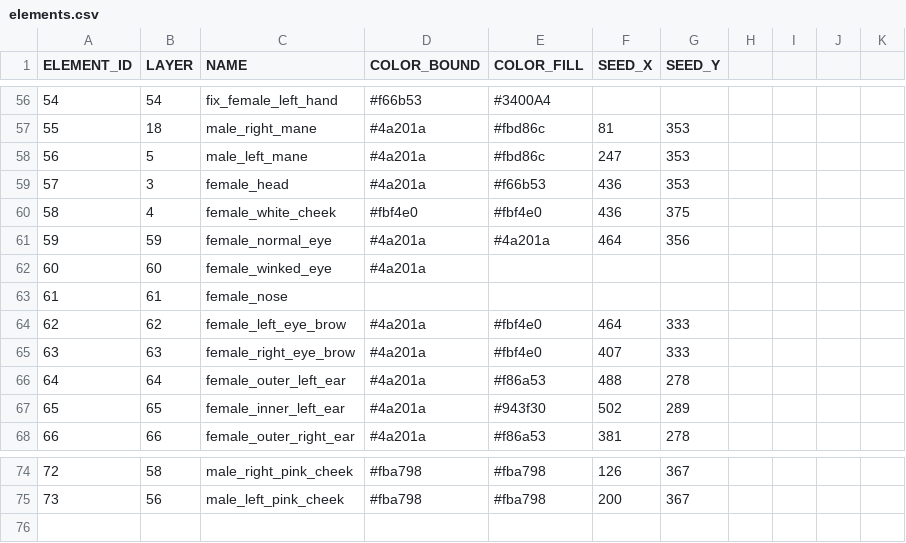
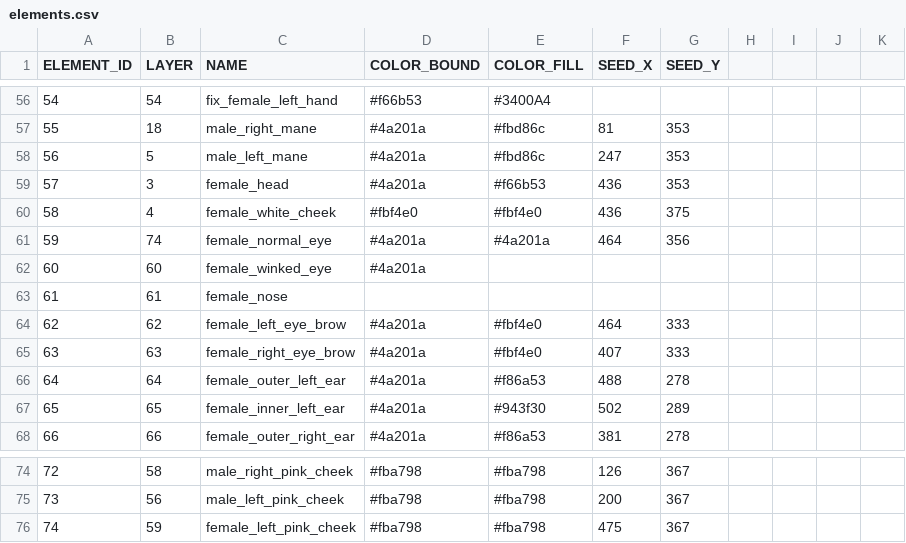
Before and after one commit to itblockz/NewYearGraphics, a CSV file: data/elements.csv, drawn as a sheet; only a part is shown, gaps mark what is left out.

```diff
--- a/data/elements.csv
+++ b/data/elements.csv
@@ -60,3 +60,3 @@ ELEMENT_ID,LAYER,NAME,COLOR_BOUND,COLOR_FILL,SEED_X,SEED_Y
 58,4,female_white_cheek,#fbf4e0,#fbf4e0,436,375
-59,59,female_normal_eye,#4a201a,#4a201a,464,356
+59,74,female_normal_eye,#4a201a,#4a201a,464,356
 60,60,female_winked_eye,#4a201a
@@ -75 +75,2 @@ ELEMENT_ID,LAYER,NAME,COLOR_BOUND,COLOR_FILL,SEED_X,SEED_Y
 73,56,male_left_pink_cheek,#fba798,#fba798,200,367
+74,59,female_left_pink_cheek,#fba798,#fba798,475,367
```
Also changed, not shown: data/lines.csv, 1 other file.
